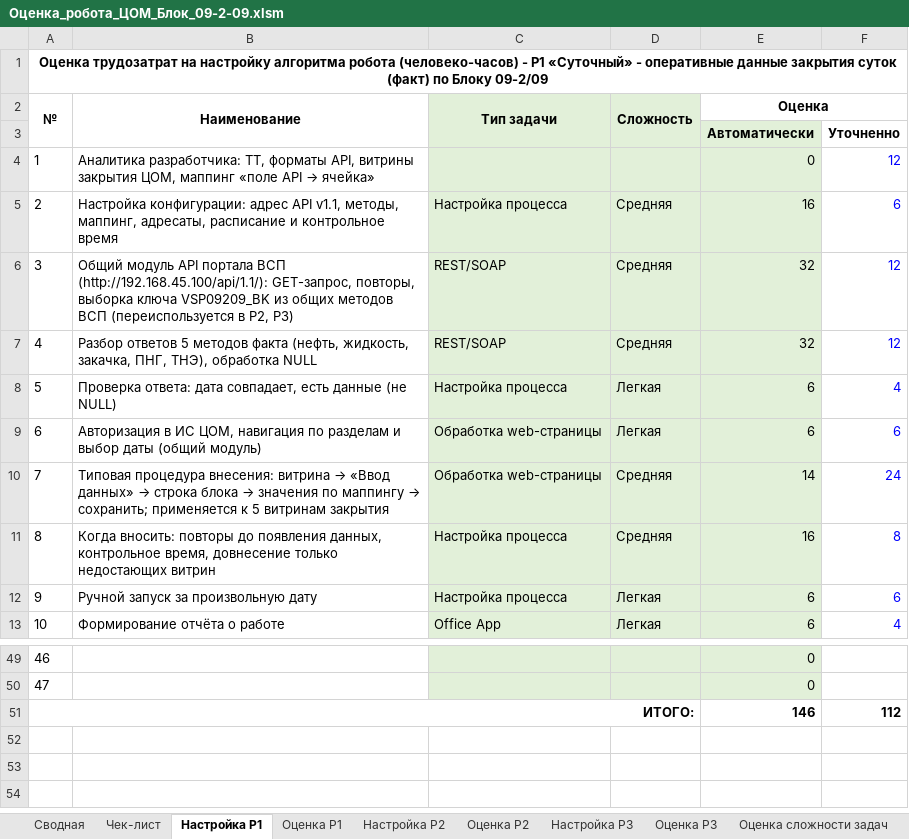
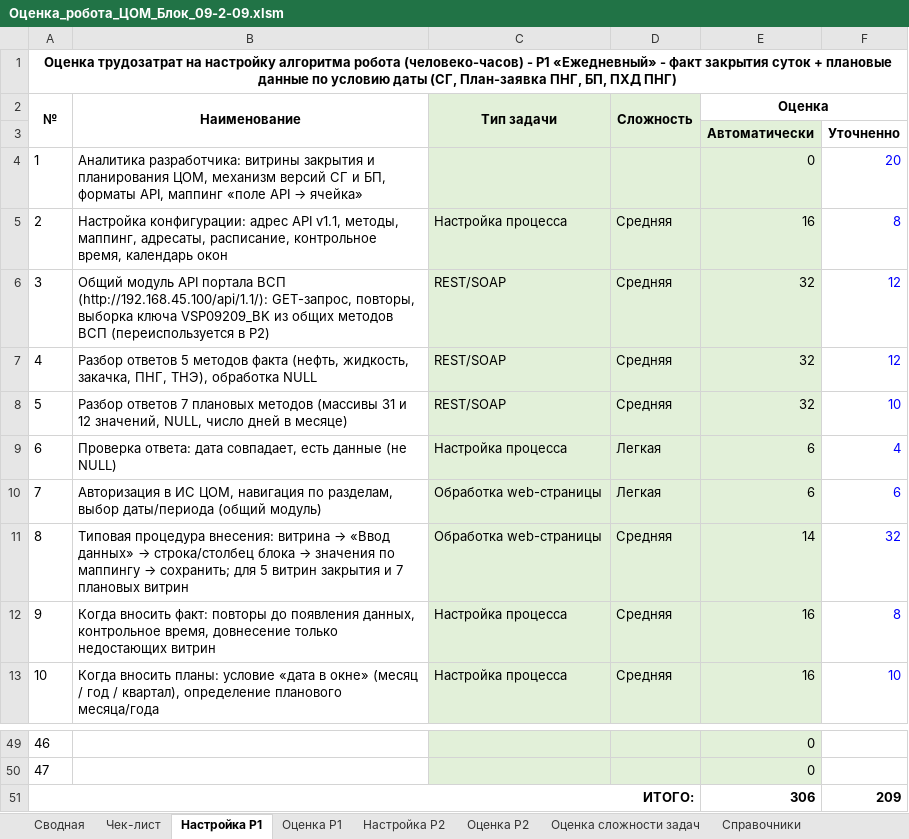
Before and after one commit to Lvtolvee/-trsh, an Excel workbook: ocenka_09-2-09/Оценка_робота_ЦОМ_Блок_09-2-09.xlsm, sheet Настройка Р1, drawn as a sheet; only a part is shown, gaps mark what is left out; values as stored, in another font and other column widths than the file's, no borders; the diff covers the shown part only; the diff names each change by its address in the sheet, - before the commit and + after, or states it on an @@ line.

```diff
--- a/ocenka_09-2-09/Оценка_робота_ЦОМ_Блок_09-2-09.xlsm (sheet Настройка Р1)
+++ b/ocenka_09-2-09/Оценка_робота_ЦОМ_Блок_09-2-09.xlsm (sheet Настройка Р1)
-sheet tab: Настройка Р3
-sheet tab: Оценка Р3
-A1 (№): …- Р1 «Суточный» - оперативные данные закрытия суток (факт) по Блоку 09-2/09
+A1 (№): …- Р1 «Ежедневный» - факт закрытия суток + плановые данные по условию даты (СГ, План-заявка ПНГ, БП, ПХД ПНГ)
-B4 (Наименование): Аналитика разработчика: ТТ, форматы API, витрины закрытия ЦОМ, маппинг «поле…
+B4 (Наименование): Аналитика разработчика: витрины закрытия и планирования ЦОМ, механизм версий СГ и БП, форматы API, маппинг «поле…
-F4: 12
+F4: 20
-B5 (Наименование): …маппинг, адресаты, расписание и контрольное время
+B5 (Наименование): …маппинг, адресаты, расписание, контрольное время, календарь окон
-F5: 6
+F5: 8
-B6 (Наименование): …(переиспользуется в Р2, Р3)
+B6 (Наименование): …(переиспользуется в Р2)
-B8 (Наименование): Проверка ответа: дата совпадает, есть данные (не NULL)
+B8 (Наименование): Разбор ответов 7 плановых методов (массивы 31 и 12 значений, NULL, число дней в месяце)
-C8 (Тип задачи): Настройка процесса
+C8 (Тип задачи): REST/SOAP
-D8 (Сложность): Легкая
+D8 (Сложность): Средняя
-E8 (Оценка): 6
+E8 (Оценка): 32
-F8: 4
+F8: 10
-B9 (Наименование): Авторизация в ИС ЦОМ, навигация по разделам и выбор даты (общий модуль)
+B9 (Наименование): Проверка ответа: дата совпадает, есть данные (не NULL)
-C9 (Тип задачи): Обработка web-страницы
+C9 (Тип задачи): Настройка процесса
-F9: 6
+F9: 4
@@ B10 (Наименование): Типовая процедура внесения: витрина → «Ввод данных» → строка блока → значения по маппингу → сохранить; применяется к 5 витринам закрытия → Авторизация в ИС ЦОМ, навигация по разделам, выбор даты/периода (общий модуль) @@
-D10 (Сложность): Средняя
+D10 (Сложность): Легкая
-E10 (Оценка): 14
+E10 (Оценка): 6
-F10: 24
+F10: 6
@@ B11 (Наименование): Когда вносить: повторы до появления данных, контрольное время, довнесение только недостающих витрин → Типовая процедура внесения: витрина → «Ввод данных» → строка/столбец блока → значения по маппингу → сохранить; для 5 витрин закрытия и 7 плановых витрин @@
-C11 (Тип задачи): Настройка процесса
+C11 (Тип задачи): Обработка web-страницы
-E11 (Оценка): 16
+E11 (Оценка): 14
-F11: 8
+F11: 32
-B12 (Наименование): Ручной запуск за произвольную дату
+B12 (Наименование): Когда вносить факт: повторы до появления данных, контрольное время, довнесение только недостающих витрин
-D12:D13 (Сложность): Легкая
+D12:D13 (Сложность): Средняя
-E12:E13 (Оценка): 6
+E12:E13 (Оценка): 16
-F12: 6
+F12: 8
-B13 (Наименование): Формирование отчёта о работе
+B13 (Наименование): Когда вносить планы: условие «дата в окне» (месяц / год / квартал), определение планового месяца/года
-C13 (Тип задачи): Office App
+C13 (Тип задачи): Настройка процесса
-F13: 4
+F13: 10
-E51 (Оценка): 146
+E51 (Оценка): 306
-F51: 112
+F51: 209
```
Also changed, not shown: 42 edited cells elsewhere in this sheet, sheet Оценка Р1, sheet Оценка Р2, sheet Настройка Р2, sheet Сводная, sheet Чек-лист, formulas that keep their value, hidden cells, 1 other file.
